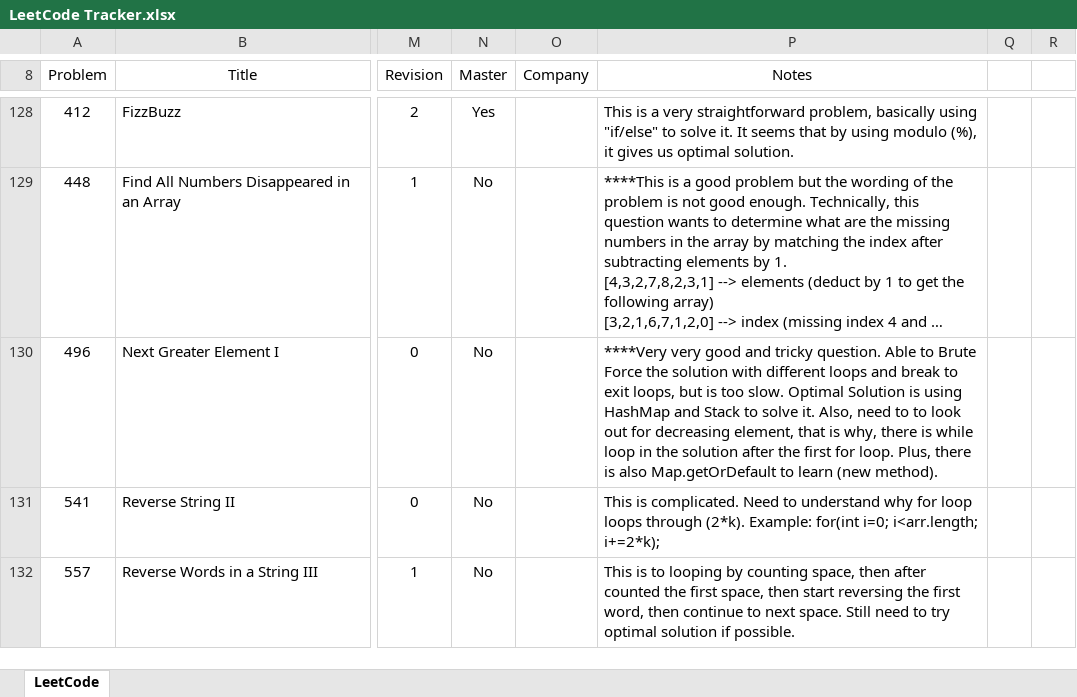
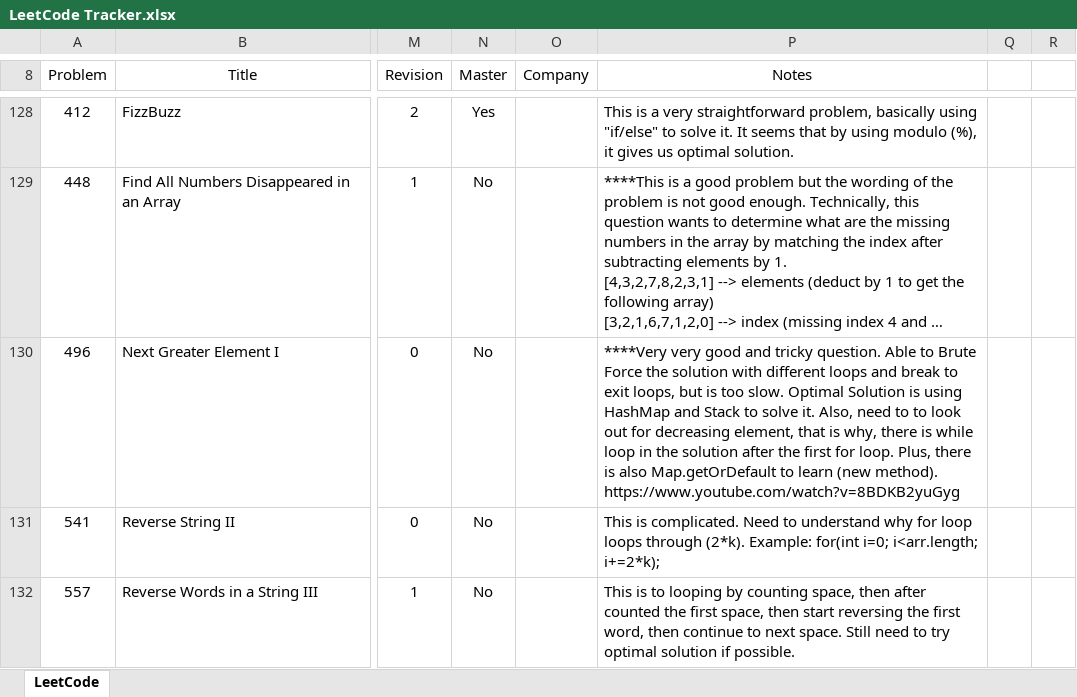
Before and after one commit to leontan4/LeetCode, an Excel workbook: LeetCode Tracker.xlsx, sheet LeetCode, drawn as a sheet; only a part is shown, gaps mark what is left out; long unchanged cells end in …; values as stored, in another font and other column widths than the file's, no borders; conditional formats not drawn; ↵ is a line break in a cell; the diff covers the shown part only; the diff names each change by its address in the sheet, - before the commit and + after, or states it on an @@ line.

Commit message:
updated tracker

```diff
--- a/LeetCode Tracker.xlsx (sheet LeetCode)
+++ b/LeetCode Tracker.xlsx (sheet LeetCode)
-P130 (Notes): …(new method).
+P130 (Notes): …(new method). ↵ https://www.youtube.com/watch?v=8BDKB2yuGyg
```
Also changed, not shown: 1 added row and 4 edited cells elsewhere in this sheet.
